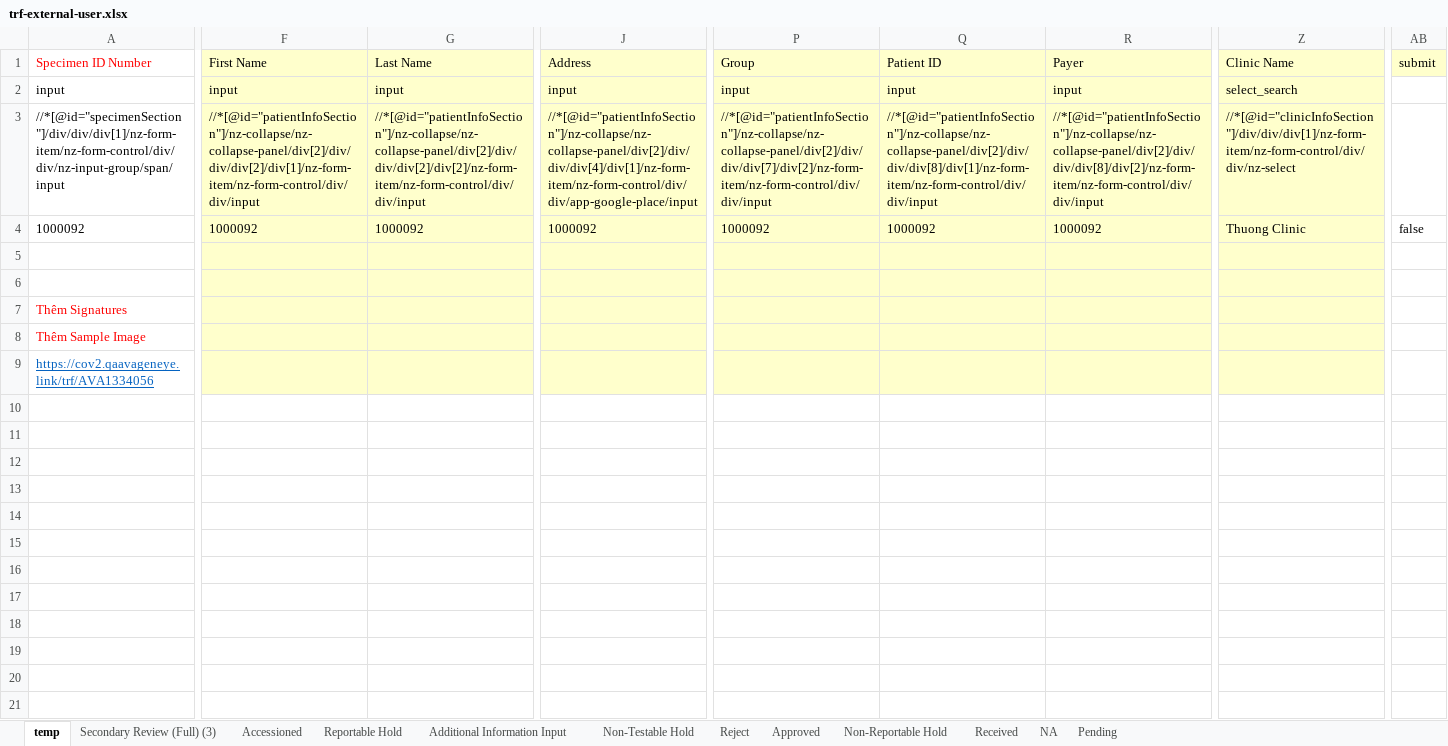
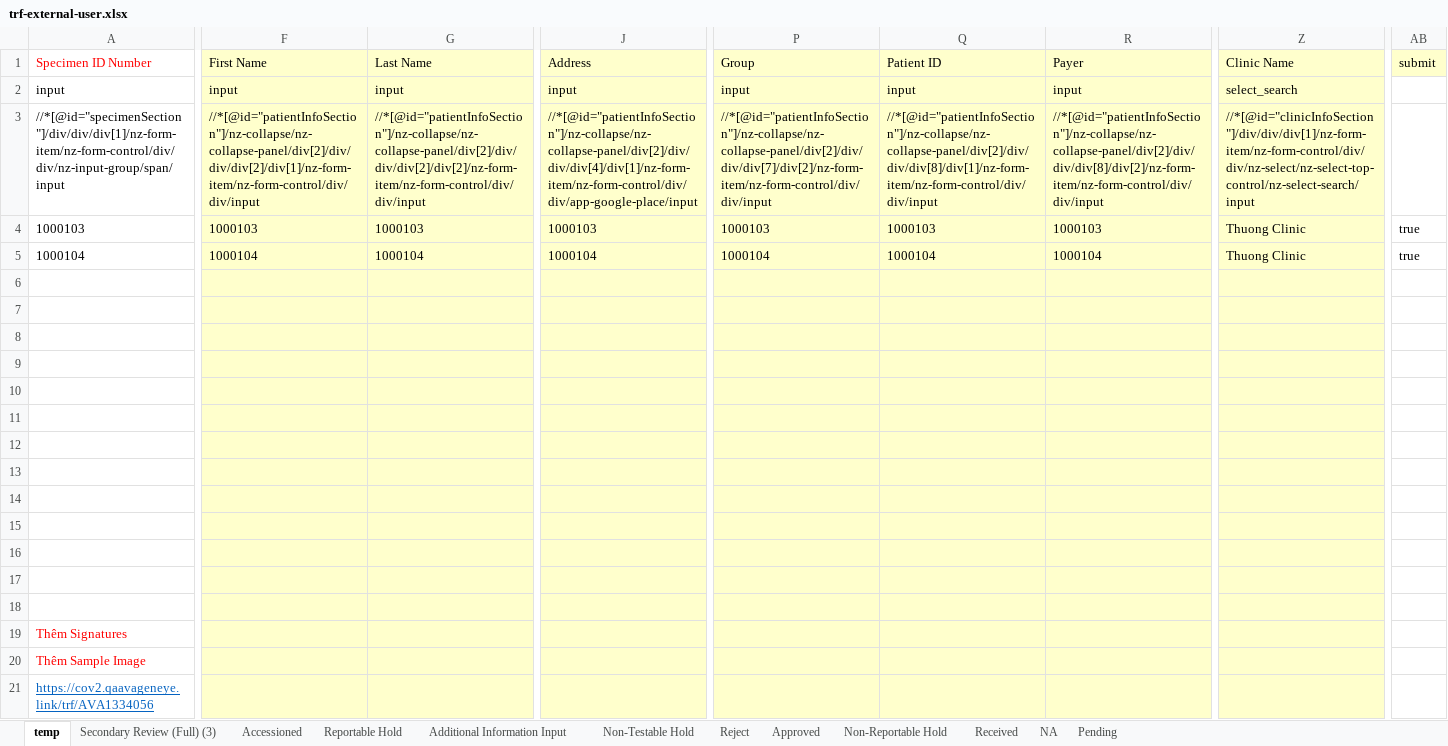
Before and after one commit to pro7991/glaucoma-testing, an Excel workbook: trf-external-user.xlsx, sheet temp, drawn as a sheet; only a part is shown, gaps mark what is left out; values as stored, in another font and other column widths than the file's, no borders; rows hold the shown columns only; the diff names each change by its address in the sheet, - before the commit and + after, or states it on an @@ line.

Commit message:
Fix submit button

```diff
--- a/trf-external-user.xlsx (sheet temp)
+++ b/trf-external-user.xlsx (sheet temp)
-Z3 (Clinic Name): //*[@id="clinicInfoSection"]/div/div/div[1]/nz-form-item/nz-form-control/div/div/nz-select
+Z3 (Clinic Name): //*[@id="clinicInfoSection"]/div/div/div[1]/nz-form-item/nz-form-control/div/div/nz-select/nz-select-top-control/nz-select-search/input
-A4 (Specimen ID Number): 1000092
+A4 (Specimen ID Number): 1000103
-F4 (First Name): 1000092
+F4 (First Name): 1000103
-G4 (Last Name): 1000092
+G4 (Last Name): 1000103
-J4 (Address): 1000092
+J4 (Address): 1000103
-P4 (Group): 1000092
+P4 (Group): 1000103
-Q4 (Patient ID): 1000092
+Q4 (Patient ID): 1000103
-R4 (Payer): 1000092
+R4 (Payer): 1000103
-AB4 (submit): false
+AB4 (submit): true
+row 5: 1000104 | 1000104 | 1000104 | 1000104 | 1000104 | 1000104 | 1000104 | Thuong Clinic | true
+row 6: (empty)
+row 7: (empty)
+row 8: (empty)
+row 9: (empty)
+row 10: (empty)
+row 11: (empty)
+row 12: (empty)
+row 13: (empty)
+row 14: (empty)
+row 15: (empty)
+row 16: (empty)
```
Also changed, not shown: trf-internal-user.xlsx, 3 other files.
